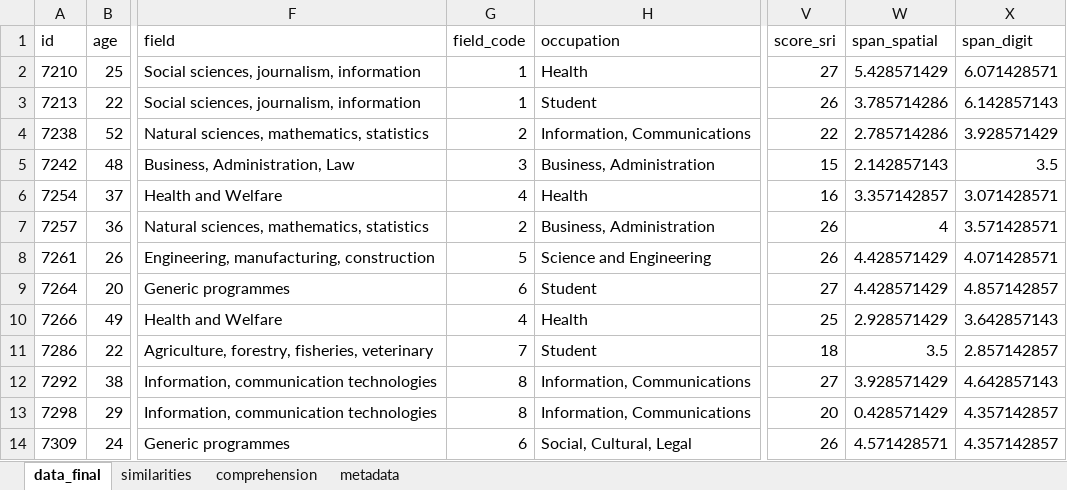
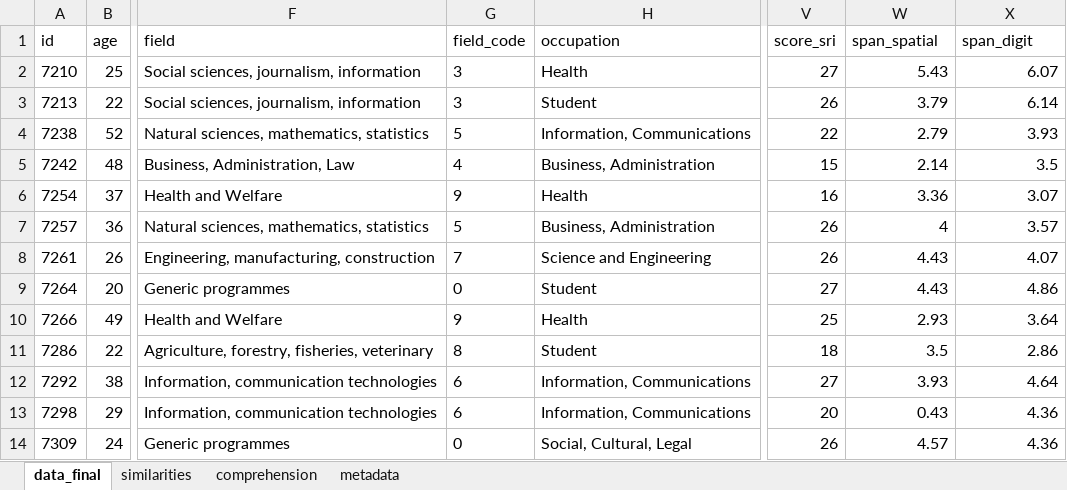
Before and after one commit to m-delem/aph-profiles-analyses, an Excel workbook: data/data-processed/data_tidied.xlsx, sheet data_final, drawn as a sheet; only a part is shown, gaps mark what is left out; values as stored, in another font and other column widths than the file's, no borders; table styles not drawn; the diff covers the shown part only; the diff names each change by its address in the sheet, - before the commit and + after, or states it on an @@ line.

Commit message:
First big modelling and tables done

```diff
--- a/data/data-processed/data_tidied.xlsx (sheet data_final)
+++ b/data/data-processed/data_tidied.xlsx (sheet data_final)
-G2:G3 (field_code): 1
+G2:G3 (field_code): 3
-W2 (span_spatial): 5.428571429
+W2 (span_spatial): 5.43
-X2 (span_digit): 6.071428571
+X2 (span_digit): 6.07
-W3 (span_spatial): 3.785714286
+W3 (span_spatial): 3.79
-X3 (span_digit): 6.142857143
+X3 (span_digit): 6.14
-G4 (field_code): 2
+G4 (field_code): 5
-W4 (span_spatial): 2.785714286
+W4 (span_spatial): 2.79
-X4 (span_digit): 3.928571429
+X4 (span_digit): 3.93
-G5 (field_code): 3
+G5 (field_code): 4
-W5 (span_spatial): 2.142857143
+W5 (span_spatial): 2.14
-G6 (field_code): 4
+G6 (field_code): 9
-W6 (span_spatial): 3.357142857
+W6 (span_spatial): 3.36
-X6 (span_digit): 3.071428571
+X6 (span_digit): 3.07
-G7 (field_code): 2
+G7 (field_code): 5
-X7 (span_digit): 3.571428571
+X7 (span_digit): 3.57
-G8 (field_code): 5
+G8 (field_code): 7
-W8:W9 (span_spatial): 4.428571429
+W8:W9 (span_spatial): 4.43
-X8 (span_digit): 4.071428571
+X8 (span_digit): 4.07
-G9 (field_code): 6
+G9 (field_code): 0
-X9 (span_digit): 4.857142857
+X9 (span_digit): 4.86
-G10 (field_code): 4
+G10 (field_code): 9
-W10 (span_spatial): 2.928571429
+W10 (span_spatial): 2.93
-X10 (span_digit): 3.642857143
+X10 (span_digit): 3.64
-G11 (field_code): 7
+G11 (field_code): 8
-X11 (span_digit): 2.857142857
+X11 (span_digit): 2.86
-G12:G13 (field_code): 8
+G12:G13 (field_code): 6
-W12 (span_spatial): 3.928571429
+W12 (span_spatial): 3.93
-X12 (span_digit): 4.642857143
+X12 (span_digit): 4.64
-W13 (span_spatial): 0.428571429
+W13 (span_spatial): 0.43
-X13:X14 (span_digit): 4.357142857
+X13:X14 (span_digit): 4.36
-G14 (field_code): 6
+G14 (field_code): 0
-W14 (span_spatial): 4.571428571
+W14 (span_spatial): 4.57
```
Also changed, not shown: 214 edited cells and cell formats elsewhere in this sheet, 16 other files.
